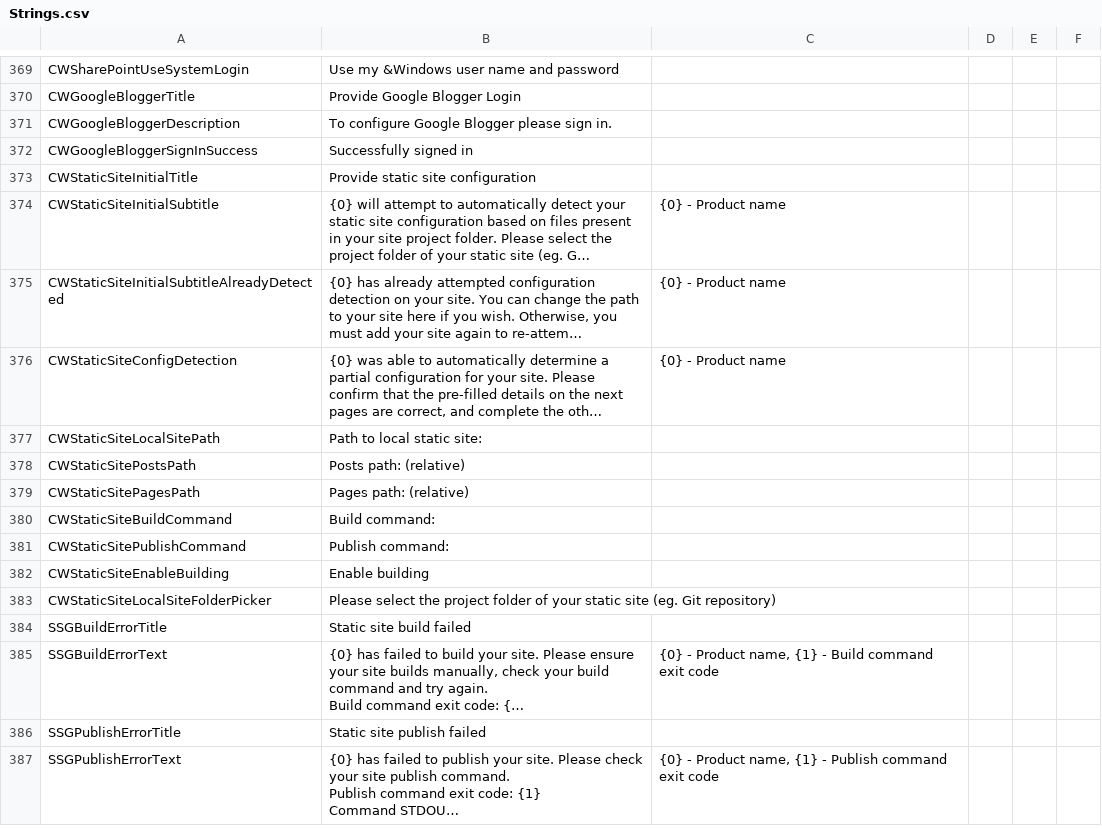
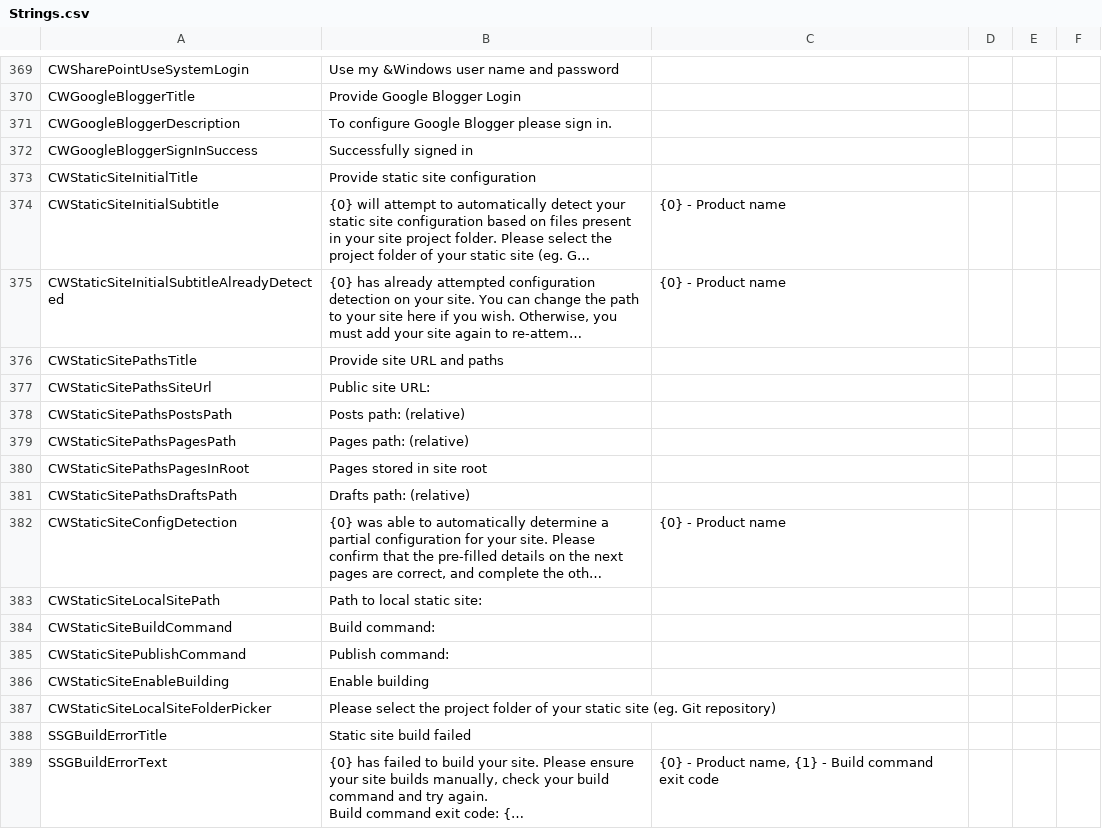
Before and after one commit to OpenLiveWriter/OpenLiveWriter, a CSV file: src/managed/OpenLiveWriter.Localization/Strings.csv, drawn as a sheet; only a part is shown, gaps mark what is left out; the shorter side is filled out with more unchanged rows; long unchanged cells end in …; removed rows and columns are numbered as before the commit, all else as after; the diff names each change by its address in the sheet, - before the commit and + after, or states it on an @@ line.

Commit message:
ssg: strings: add strings for WizardPanelStaticSitePaths

```diff
--- a/src/managed/OpenLiveWriter.Localization/Strings.csv
+++ b/src/managed/OpenLiveWriter.Localization/Strings.csv
+row 376: CWStaticSitePathsTitle | Provide site URL and paths
+row 377: CWStaticSitePathsSiteUrl | Public site URL:
+row 378: CWStaticSitePathsPostsPath | Posts path: (relative)
+row 379: CWStaticSitePathsPagesPath | Pages path: (relative)
+row 380: CWStaticSitePathsPagesInRoot | Pages stored in site root
+row 381: CWStaticSitePathsDraftsPath | Drafts path: (relative)
-row 378: CWStaticSitePostsPath | Posts path: (relative)
-row 379: CWStaticSitePagesPath | Pages path: (relative)
```
Also changed, not shown: 2 other files.
